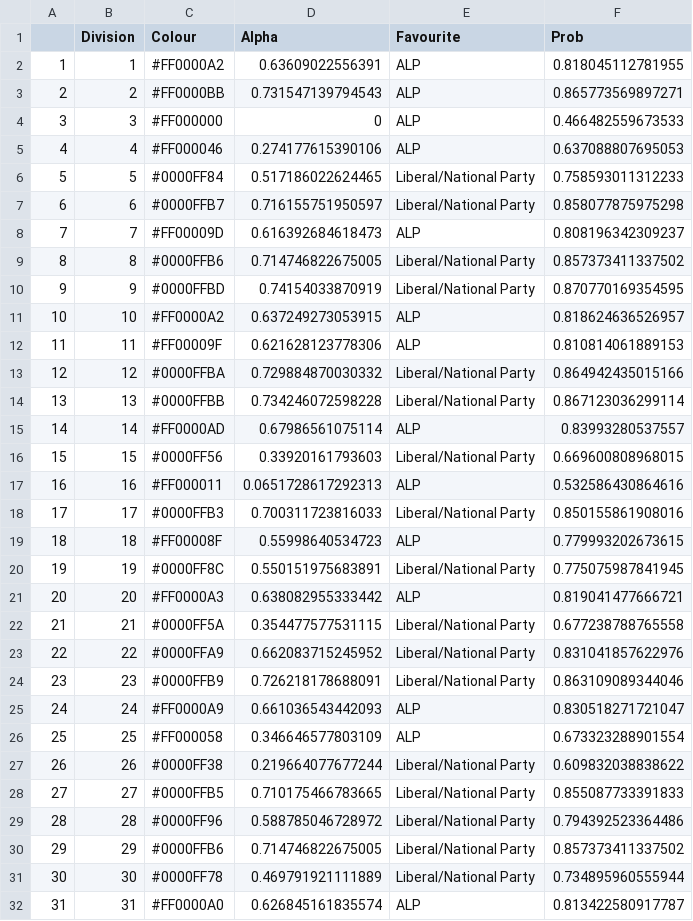
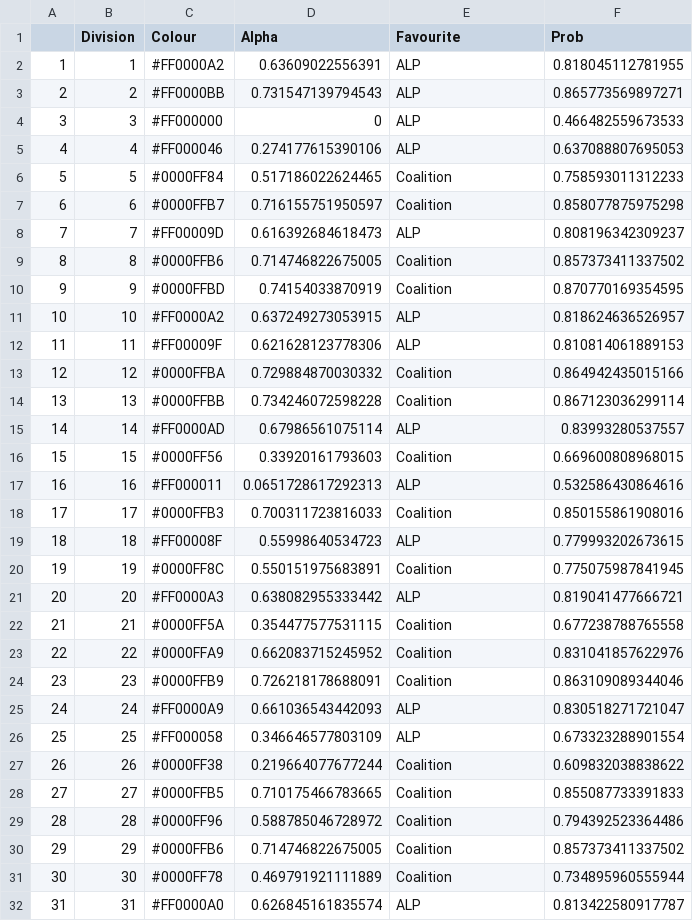
Before and after one commit to tgsergeant/150Hexagons, a CSV file: input/data-2013-08-01.csv, drawn as a sheet; only a part is shown; the diff covers the shown part only.

Commit message:
Fixed bugs: * Incorrect data for 1st Aug * Incorrect months showing

```diff
--- a/input/data-2013-08-01.csv
+++ b/input/data-2013-08-01.csv
@@ -5,28 +5,28 @@
 "4","4","#FF000046",0.274177615390106,"ALP",0.637088807695053
-"5","5","#0000FF84",0.517186022624465,"Liberal/National Party",0.758593011312233
-"6","6","#0000FFB7",0.716155751950597,"Liberal/National Party",0.858077875975298
+"5","5","#0000FF84",0.517186022624465,"Coalition",0.758593011312233
+"6","6","#0000FFB7",0.716155751950597,"Coalition",0.858077875975298
 "7","7","#FF00009D",0.616392684618473,"ALP",0.808196342309237
-"8","8","#0000FFB6",0.714746822675005,"Liberal/National Party",0.857373411337502
-"9","9","#0000FFBD",0.74154033870919,"Liberal/National Party",0.870770169354595
+"8","8","#0000FFB6",0.714746822675005,"Coalition",0.857373411337502
+"9","9","#0000FFBD",0.74154033870919,"Coalition",0.870770169354595
 "10","10","#FF0000A2",0.637249273053915,"ALP",0.818624636526957
 "11","11","#FF00009F",0.621628123778306,"ALP",0.810814061889153
-"12","12","#0000FFBA",0.729884870030332,"Liberal/National Party",0.864942435015166
-"13","13","#0000FFBB",0.734246072598228,"Liberal/National Party",0.867123036299114
+"12","12","#0000FFBA",0.729884870030332,"Coalition",0.864942435015166
+"13","13","#0000FFBB",0.734246072598228,"Coalition",0.867123036299114
 "14","14","#FF0000AD",0.67986561075114,"ALP",0.83993280537557
-"15","15","#0000FF56",0.33920161793603,"Liberal/National Party",0.669600808968015
+"15","15","#0000FF56",0.33920161793603,"Coalition",0.669600808968015
 "16","16","#FF000011",0.0651728617292313,"ALP",0.532586430864616
-"17","17","#0000FFB3",0.700311723816033,"Liberal/National Party",0.850155861908016
+"17","17","#0000FFB3",0.700311723816033,"Coalition",0.850155861908016
 "18","18","#FF00008F",0.55998640534723,"ALP",0.779993202673615
-"19","19","#0000FF8C",0.550151975683891,"Liberal/National Party",0.775075987841945
+"19","19","#0000FF8C",0.550151975683891,"Coalition",0.775075987841945
 "20","20","#FF0000A3",0.638082955333442,"ALP",0.819041477666721
-"21","21","#0000FF5A",0.354477577531115,"Liberal/National Party",0.677238788765558
-"22","22","#0000FFA9",0.662083715245952,"Liberal/National Party",0.831041857622976
-"23","23","#0000FFB9",0.726218178688091,"Liberal/National Party",0.863109089344046
+"21","21","#0000FF5A",0.354477577531115,"Coalition",0.677238788765558
+"22","22","#0000FFA9",0.662083715245952,"Coalition",0.831041857622976
+"23","23","#0000FFB9",0.726218178688091,"Coalition",0.863109089344046
 "24","24","#FF0000A9",0.661036543442093,"ALP",0.830518271721047
 "25","25","#FF000058",0.346646577803109,"ALP",0.673323288901554
-"26","26","#0000FF38",0.219664077677244,"Liberal/National Party",0.609832038838622
-"27","27","#0000FFB5",0.710175466783665,"Liberal/National Party",0.855087733391833
-"28","28","#0000FF96",0.588785046728972,"Liberal/National Party",0.794392523364486
-"29","29","#0000FFB6",0.714746822675005,"Liberal/National Party",0.857373411337502
-"30","30","#0000FF78",0.469791921111889,"Liberal/National Party",0.734895960555944
+"26","26","#0000FF38",0.219664077677244,"Coalition",0.609832038838622
+"27","27","#0000FFB5",0.710175466783665,"Coalition",0.855087733391833
+"28","28","#0000FF96",0.588785046728972,"Coalition",0.794392523364486
+"29","29","#0000FFB6",0.714746822675005,"Coalition",0.857373411337502
+"30","30","#0000FF78",0.469791921111889,"Coalition",0.734895960555944
 "31","31","#FF0000A0",0.626845161835574,"ALP",0.813422580917787
```
Also changed, not shown: 66 edited cells elsewhere in this file, 1 other file.
